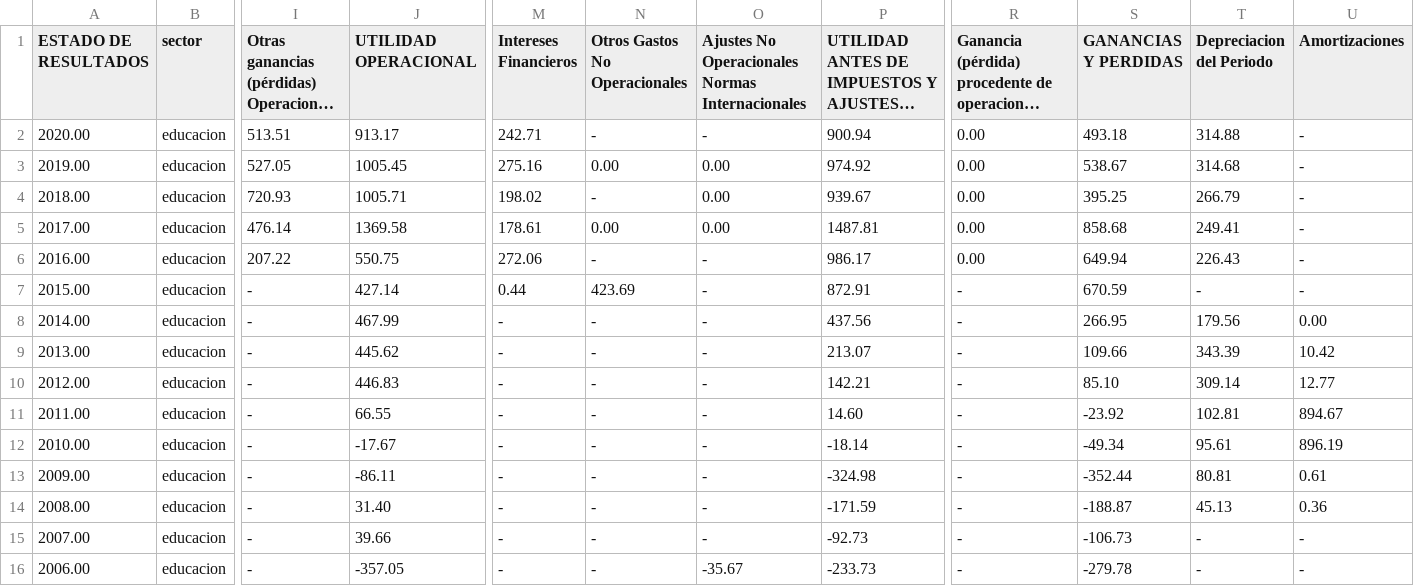
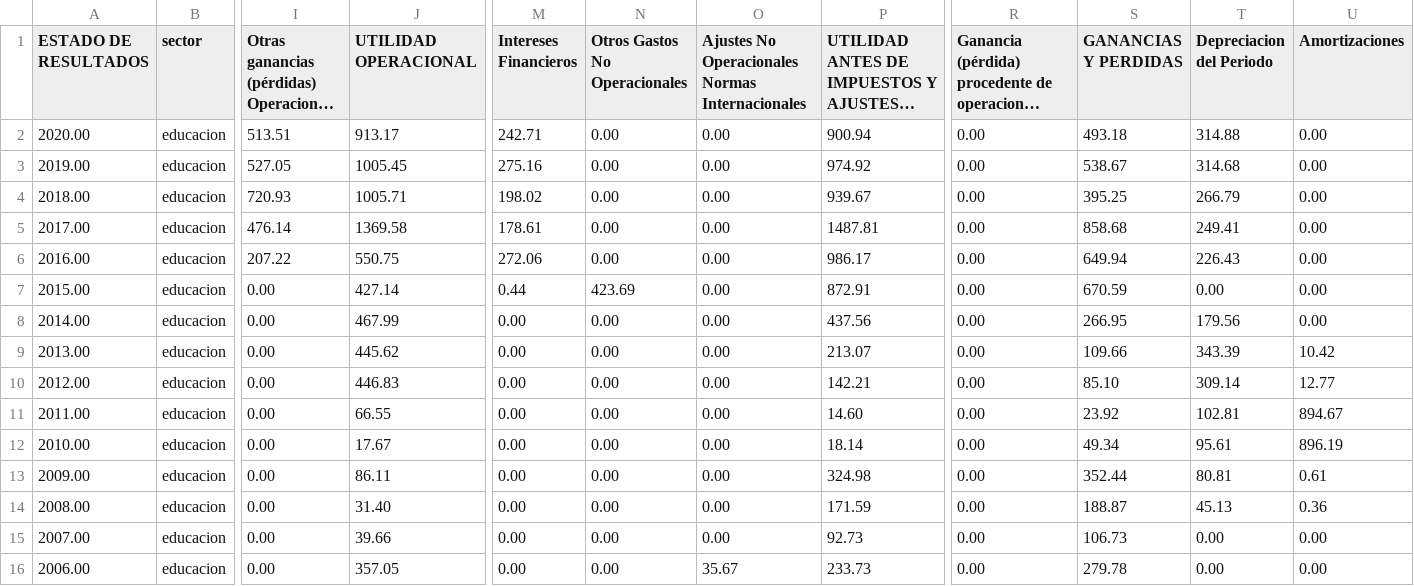
Before and after one commit to KellzGarcia/Sesiones_R, a CSV file: Estados_Financieros/CSV/Estado_Resultados/Educacion/830031497.csv, drawn as a sheet; only a part is shown, gaps mark what is left out; long unchanged cells end in …; the diff names each change by its address in the sheet, - before the commit and + after, or states it on an @@ line.

Commit message:
Add files via upload

```diff
--- a/Estados_Financieros/CSV/Estado_Resultados/Educacion/830031497.csv
+++ b/Estados_Financieros/CSV/Estado_Resultados/Educacion/830031497.csv
-N2 (Otros Gastos No Operacionales): -
+N2 (Otros Gastos No Operacionales): 0.00
-O2: -
+O2: 0.00
-U2:U7 (Amortizaciones): -
+U2:U7 (Amortizaciones): 0.00
-N4 (Otros Gastos No Operacionales): -
+N4 (Otros Gastos No Operacionales): 0.00
-N6 (Otros Gastos No Operacionales): -
+N6 (Otros Gastos No Operacionales): 0.00
-O6:O15: -
+O6:O15: 0.00
-I7:I16: -
+I7:I16: 0.00
-R7:R16: -
+R7:R16: 0.00
-T7 (Depreciacion del Periodo): -
+T7 (Depreciacion del Periodo): 0.00
-M8:M16 (Intereses Financieros): -
+M8:M16 (Intereses Financieros): 0.00
-N8:N16 (Otros Gastos No Operacionales): -
+N8:N16 (Otros Gastos No Operacionales): 0.00
-S11 (GANANCIAS Y PERDIDAS): -23.92
+S11 (GANANCIAS Y PERDIDAS): 23.92
-J12 (UTILIDAD OPERACIONAL): -17.67
+J12 (UTILIDAD OPERACIONAL): 17.67
-P12: -18.14
+P12: 18.14
-S12 (GANANCIAS Y PERDIDAS): -49.34
+S12 (GANANCIAS Y PERDIDAS): 49.34
-J13 (UTILIDAD OPERACIONAL): -86.11
+J13 (UTILIDAD OPERACIONAL): 86.11
-P13: -324.98
+P13: 324.98
-S13 (GANANCIAS Y PERDIDAS): -352.44
+S13 (GANANCIAS Y PERDIDAS): 352.44
-P14: -171.59
+P14: 171.59
-S14 (GANANCIAS Y PERDIDAS): -188.87
+S14 (GANANCIAS Y PERDIDAS): 188.87
-P15: -92.73
+P15: 92.73
-S15 (GANANCIAS Y PERDIDAS): -106.73
+S15 (GANANCIAS Y PERDIDAS): 106.73
-T15:T16 (Depreciacion del Periodo): -
+T15:T16 (Depreciacion del Periodo): 0.00
-U15:U16 (Amortizaciones): -
+U15:U16 (Amortizaciones): 0.00
-J16 (UTILIDAD OPERACIONAL): -357.05
+J16 (UTILIDAD OPERACIONAL): 357.05
-O16: -35.67
+O16: 35.67
-P16: -233.73
+P16: 233.73
-S16 (GANANCIAS Y PERDIDAS): -279.78
+S16 (GANANCIAS Y PERDIDAS): 279.78
```
